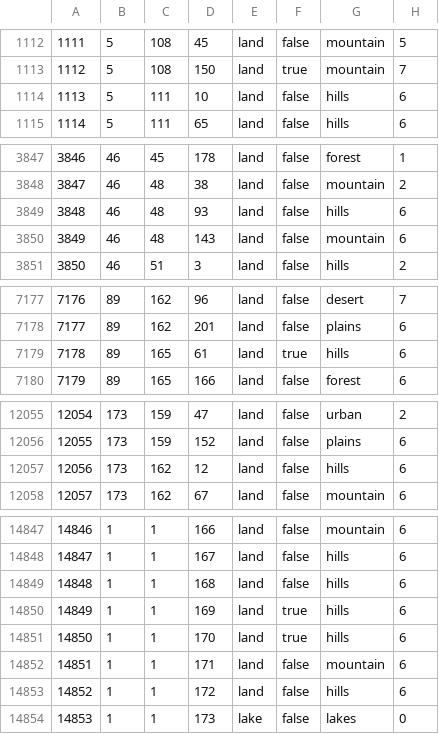
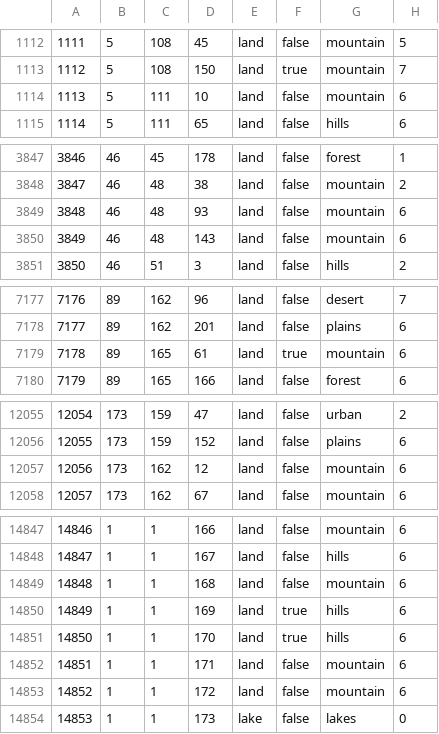
Before and after one commit to BSM-HOI4/HOI4-Bakasekaitizu-MOD, a CSV file: bakasekai/map/definition.csv, drawn as a sheet; only a part is shown, gaps mark what is left out; the diff covers the shown part only.

```diff
--- a/bakasekai/map/definition.csv
+++ b/bakasekai/map/definition.csv
@@ -1113,3 +1113,3 @@
 1112;5;108;150;land;true;mountain;7
-1113;5;111;10;land;false;hills;6
+1113;5;111;10;land;false;mountain;6
 1114;5;111;65;land;false;hills;6
@@ -3848,3 +3848,3 @@
 3847;46;48;38;land;false;mountain;2
-3848;46;48;93;land;false;hills;6
+3848;46;48;93;land;false;mountain;6
 3849;46;48;143;land;false;mountain;6
@@ -7178,3 +7178,3 @@
 7177;89;162;201;land;false;plains;6
-7178;89;165;61;land;true;hills;6
+7178;89;165;61;land;true;mountain;6
 7179;89;165;166;land;false;forest;6
@@ -12056,3 +12056,3 @@
 12055;173;159;152;land;false;plains;6
-12056;173;162;12;land;false;hills;6
+12056;173;162;12;land;false;mountain;6
 12057;173;162;67;land;false;mountain;6
@@ -14848,3 +14848,3 @@
 14847;1;1;167;land;false;hills;6
-14848;1;1;168;land;false;hills;6
+14848;1;1;168;land;false;mountain;6
 14849;1;1;169;land;true;hills;6
@@ -14852,3 +14852,3 @@
 14851;1;1;171;land;false;mountain;6
-14852;1;1;172;land;false;hills;6
+14852;1;1;172;land;false;mountain;6
 14853;1;1;173;lake;false;lakes;0
```
Also changed, not shown: 1 edited cell elsewhere in this file, bakasekai/map/lul.csv, 20 other files.
